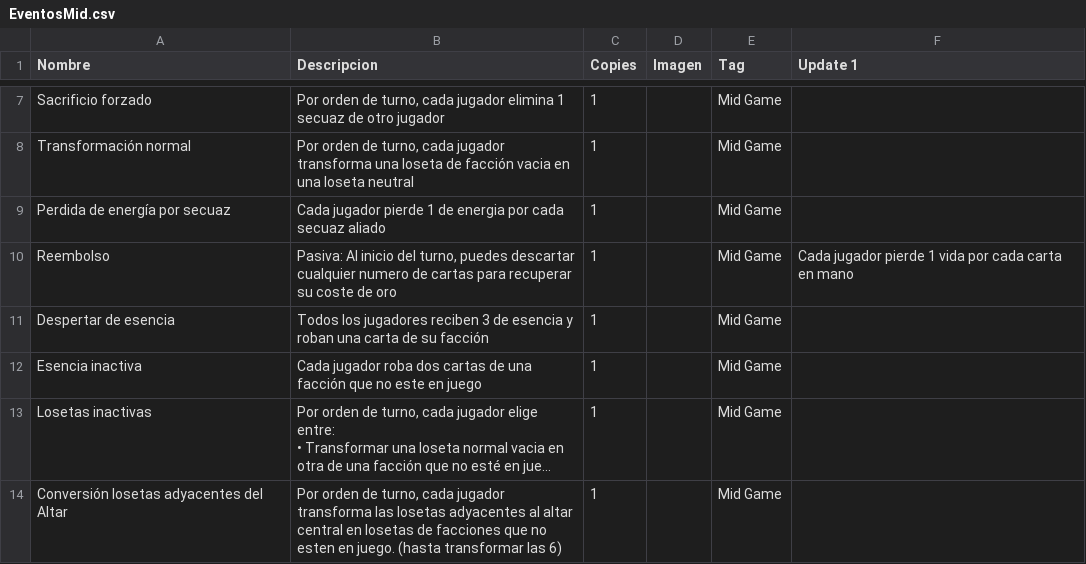
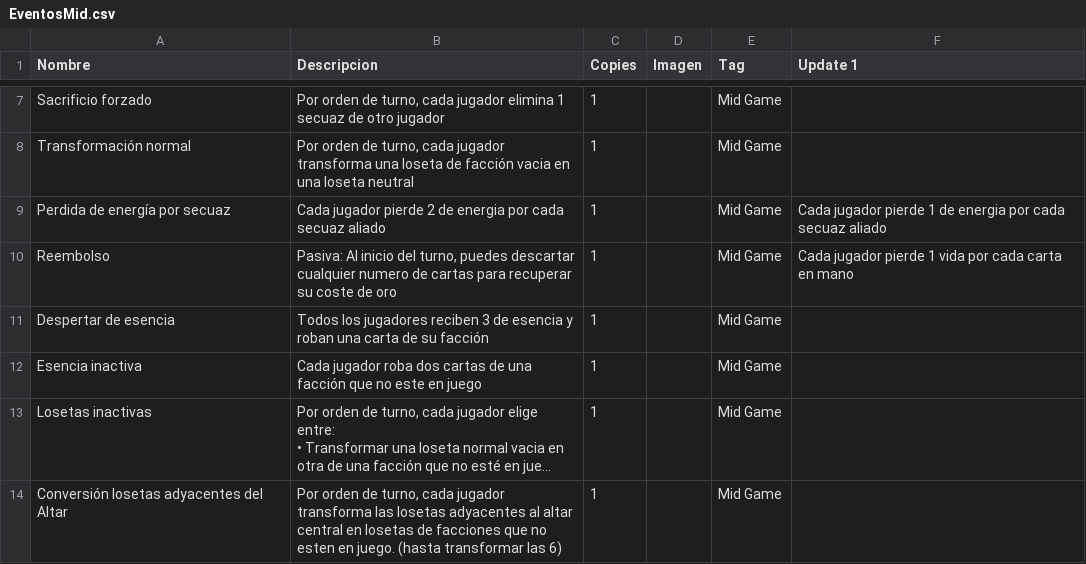
Before and after one commit to epuiiba/JogoTabletop, a CSV file: CSV/EventosMid.csv, drawn as a sheet; only a part is shown, gaps mark what is left out; long unchanged cells end in ….

```diff
--- a/CSV/EventosMid.csv
+++ b/CSV/EventosMid.csv
@@ -8,3 +8,3 @@ Sacrificio forzado,"Por orden de turno, cada jugador elimina 1 secuaz de otro ju
 Transformación normal,"Por orden de turno, cada jugador transforma una loseta de facción vacia en una loseta neutral",1,,Mid Game,
-Perdida de energía por secuaz,Cada jugador pierde 1 de energia por cada secuaz aliado,1,,Mid Game,
+Perdida de energía por secuaz,Cada jugador pierde 2 de energia por cada secuaz aliado,1,,Mid Game,Cada jugador pierde 1 de energia por cada secuaz aliado
 Reembolso,"Pasiva: Al inicio del turno, puedes descartar cualquier numero de cartas para recuperar su coste de oro",1,,Mid Game,Cada jugador pierde 1 vida por cada carta en mano
```
